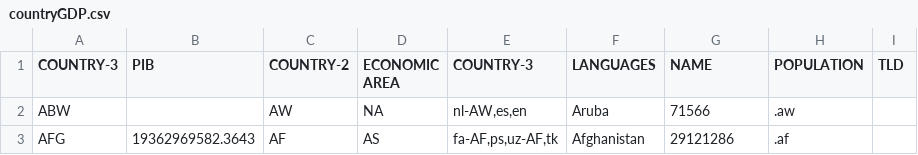
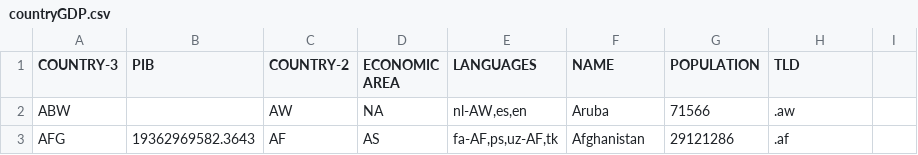
Before and after one commit to namemotion/country-gdp, a CSV file: countryGDP.csv, drawn as a sheet; only a part is shown.

Commit message:
Regenerate Init

```diff
--- a/countryGDP.csv
+++ b/countryGDP.csv
@@ -1,2 +1,2 @@
-COUNTRY-3;PIB;COUNTRY-2;ECONOMIC AREA;COUNTRY-3;LANGUAGES;NAME;POPULATION;TLD
+COUNTRY-3;PIB;COUNTRY-2;ECONOMIC AREA;LANGUAGES;NAME;POPULATION;TLD
 ABW;;AW;NA;nl-AW,es,en;Aruba;71566;.aw
```
